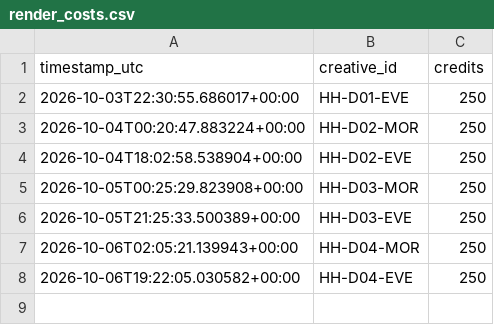
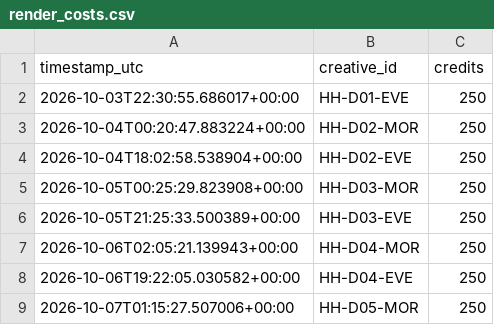
Before and after one commit to dkgrissom-tech/Ora-auto, a CSV file: brands/handyhearts/learnings/render_costs.csv, drawn as a sheet; the diff names each change by its address in the sheet, - before the commit and + after, or states it on an @@ line.

Commit message:
handyhearts: render next queued trailer [skip ci]

```diff
--- a/brands/handyhearts/learnings/render_costs.csv
+++ b/brands/handyhearts/learnings/render_costs.csv
+row 9: 2026-10-07T01:15:27.507006+00:00 | HH-D05-MOR | 250
```
Also changed, not shown: brands/handyhearts/queue.csv, 2 other files.
